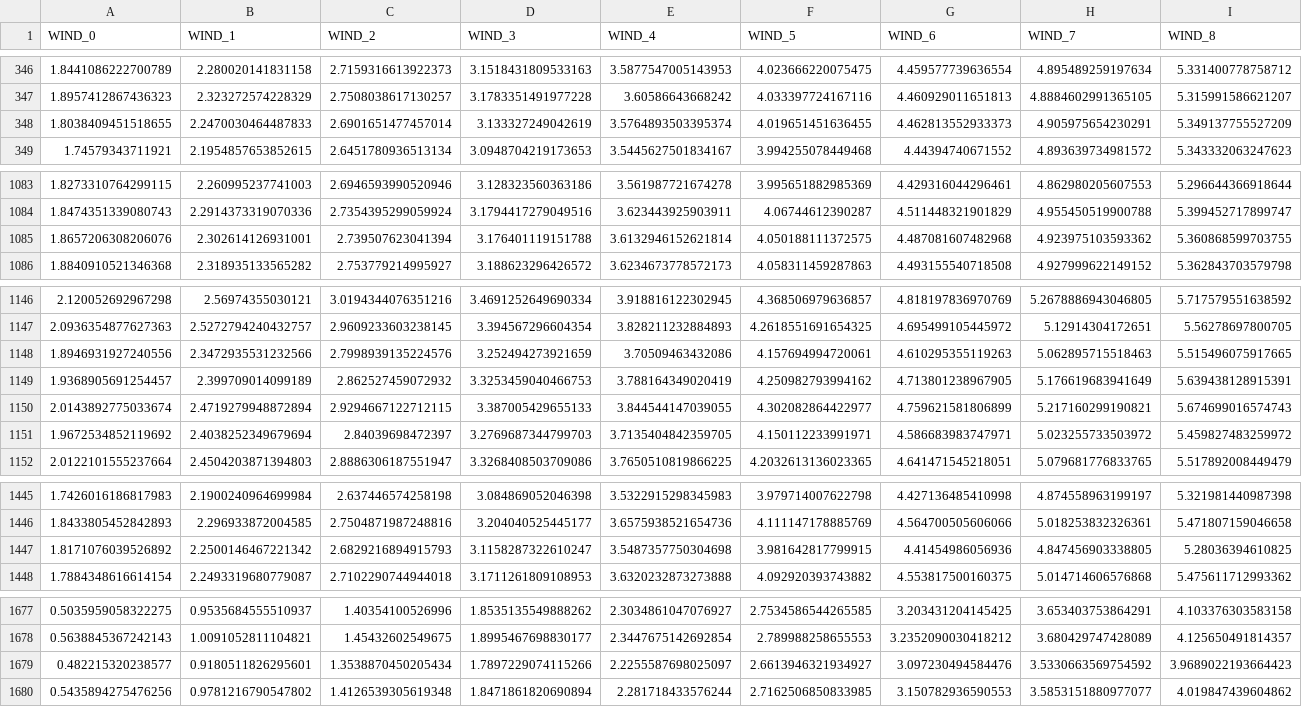
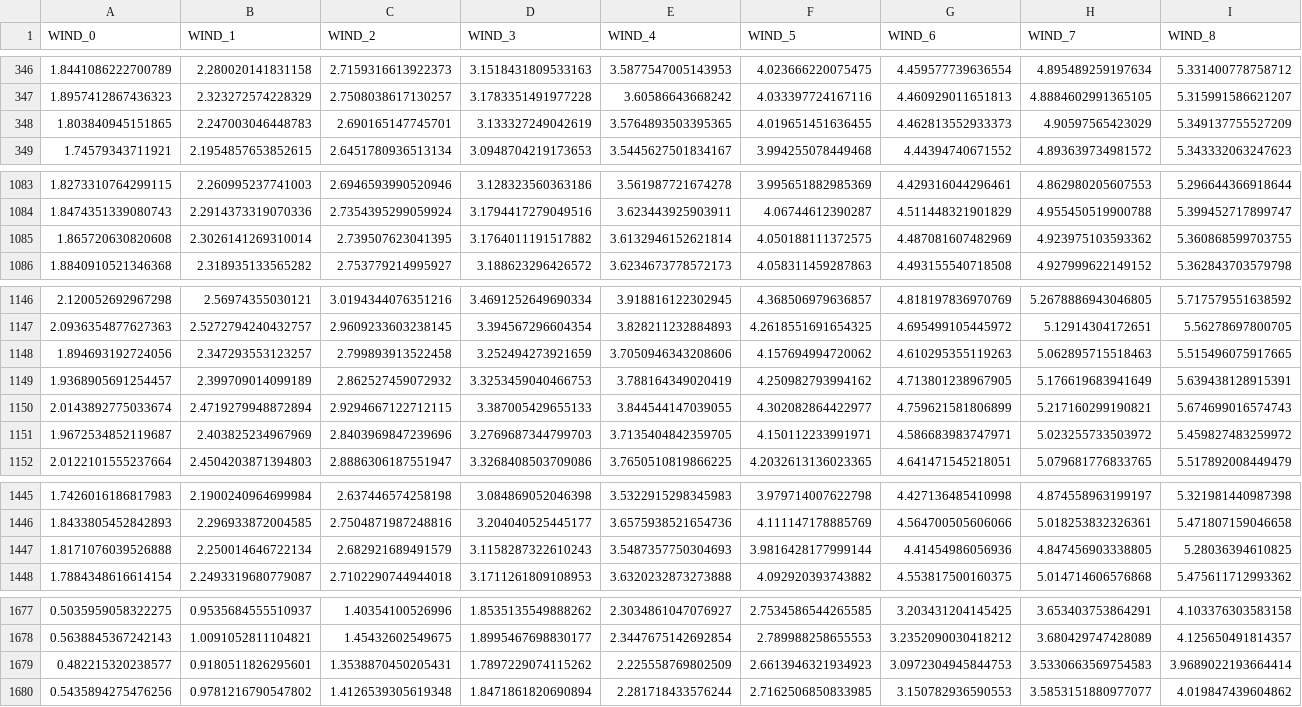
Before and after one commit to CS-MSU/3s-Article, a CSV file: predicted_weather/interval_data/wind.csv, drawn as a sheet; only a part is shown, gaps mark what is left out; the diff covers the shown part only.

```diff
--- a/predicted_weather/interval_data/wind.csv
+++ b/predicted_weather/interval_data/wind.csv
@@ -347,3 +347,3 @@ WIND_0,WIND_1,WIND_2,WIND_3,WIND_4,WIND_5,WIND_6,WIND_7,WIND_8
 1.8957412867436323,2.323272574228329,2.7508038617130257,3.1783351491977228,3.60586643668242,4.033397724167116,4.460929011651813,4.8884602991365105,5.315991586621207
-1.8038409451518655,2.2470030464487833,2.6901651477457014,3.133327249042619,3.5764893503395374,4.019651451636455,4.462813552933373,4.905975654230291,5.349137755527209
+1.803840945151865,2.247003046448783,2.690165147745701,3.133327249042619,3.5764893503395365,4.019651451636455,4.462813552933373,4.90597565423029,5.349137755527209
 1.74579343711921,2.1954857653852615,2.6451780936513134,3.0948704219173653,3.5445627501834167,3.994255078449468,4.44394740671552,4.893639734981572,5.343332063247623
@@ -1084,3 +1084,3 @@ WIND_0,WIND_1,WIND_2,WIND_3,WIND_4,WIND_5,WIND_6,WIND_7,WIND_8
 1.8474351339080743,2.2914373319070336,2.7354395299059924,3.1794417279049516,3.623443925903911,4.06744612390287,4.511448321901829,4.955450519900788,5.399452717899747
-1.8657206308206076,2.302614126931001,2.739507623041394,3.176401119151788,3.6132946152621814,4.050188111372575,4.487081607482968,4.923975103593362,5.360868599703755
+1.865720630820608,2.3026141269310014,2.739507623041395,3.1764011191517882,3.6132946152621814,4.050188111372575,4.487081607482969,4.923975103593362,5.360868599703755
 1.8840910521346368,2.318935133565282,2.753779214995927,3.188623296426572,3.6234673778572173,4.058311459287863,4.493155540718508,4.927999622149152,5.362843703579798
@@ -1147,6 +1147,6 @@ WIND_0,WIND_1,WIND_2,WIND_3,WIND_4,WIND_5,WIND_6,WIND_7,WIND_8
 2.0936354877627363,2.5272794240432757,2.9609233603238145,3.394567296604354,3.828211232884893,4.2618551691654325,4.695499105445972,5.12914304172651,5.56278697800705
-1.8946931927240556,2.3472935531232566,2.7998939135224576,3.252494273921659,3.70509463432086,4.157694994720061,4.610295355119263,5.062895715518463,5.515496075917665
+1.894693192724056,2.347293553123257,2.799893913522458,3.252494273921659,3.7050946343208606,4.157694994720062,4.610295355119263,5.062895715518463,5.515496075917665
 1.9368905691254457,2.399709014099189,2.862527459072932,3.3253459040466753,3.788164349020419,4.250982793994162,4.713801238967905,5.176619683941649,5.639438128915391
 2.0143892775033674,2.4719279948872894,2.9294667122712115,3.387005429655133,3.844544147039055,4.302082864422977,4.759621581806899,5.217160299190821,5.674699016574743
-1.9672534852119692,2.4038252349679694,2.84039698472397,3.2769687344799703,3.7135404842359705,4.150112233991971,4.586683983747971,5.023255733503972,5.459827483259972
+1.9672534852119687,2.403825234967969,2.8403969847239696,3.2769687344799703,3.7135404842359705,4.150112233991971,4.586683983747971,5.023255733503972,5.459827483259972
 2.0122101555237664,2.4504203871394803,2.8886306187551947,3.3268408503709086,3.7650510819866225,4.2032613136023365,4.641471545218051,5.079681776833765,5.517892008449479
@@ -1446,3 +1446,3 @@ WIND_0,WIND_1,WIND_2,WIND_3,WIND_4,WIND_5,WIND_6,WIND_7,WIND_8
 1.8433805452842893,2.296933872004585,2.7504871987248816,3.204040525445177,3.6575938521654736,4.111147178885769,4.564700505606066,5.018253832326361,5.471807159046658
-1.8171076039526892,2.2500146467221342,2.6829216894915793,3.1158287322610247,3.5487357750304698,3.981642817799915,4.41454986056936,4.847456903338805,5.28036394610825
+1.8171076039526888,2.250014646722134,2.682921689491579,3.1158287322610243,3.5487357750304693,3.9816428177999144,4.41454986056936,4.847456903338805,5.28036394610825
 1.7884348616614154,2.2493319680779087,2.7102290744944018,3.1711261809108953,3.6320232873273888,4.092920393743882,4.553817500160375,5.014714606576868,5.475611712993362
@@ -1678,3 +1678,3 @@ WIND_0,WIND_1,WIND_2,WIND_3,WIND_4,WIND_5,WIND_6,WIND_7,WIND_8
 0.5638845367242143,1.0091052811104821,1.45432602549675,1.8995467698830177,2.3447675142692854,2.789988258655553,3.2352090030418212,3.680429747428089,4.125650491814357
-0.482215320238577,0.9180511826295601,1.3538870450205434,1.7897229074115266,2.2255587698025097,2.6613946321934927,3.097230494584476,3.5330663569754592,3.9689022193664423
+0.482215320238577,0.9180511826295601,1.3538870450205431,1.7897229074115262,2.225558769802509,2.6613946321934923,3.0972304945844753,3.5330663569754583,3.9689022193664414
 0.5435894275476256,0.9781216790547802,1.4126539305619348,1.8471861820690894,2.281718433576244,2.7162506850833985,3.150782936590553,3.5853151880977077,4.019847439604862
```
Also changed, not shown: 29 edited cells elsewhere in this file, predicted_weather/interval_data/irrad.csv, predicted_weather/interval_data/tmax.csv, 9 other files.
